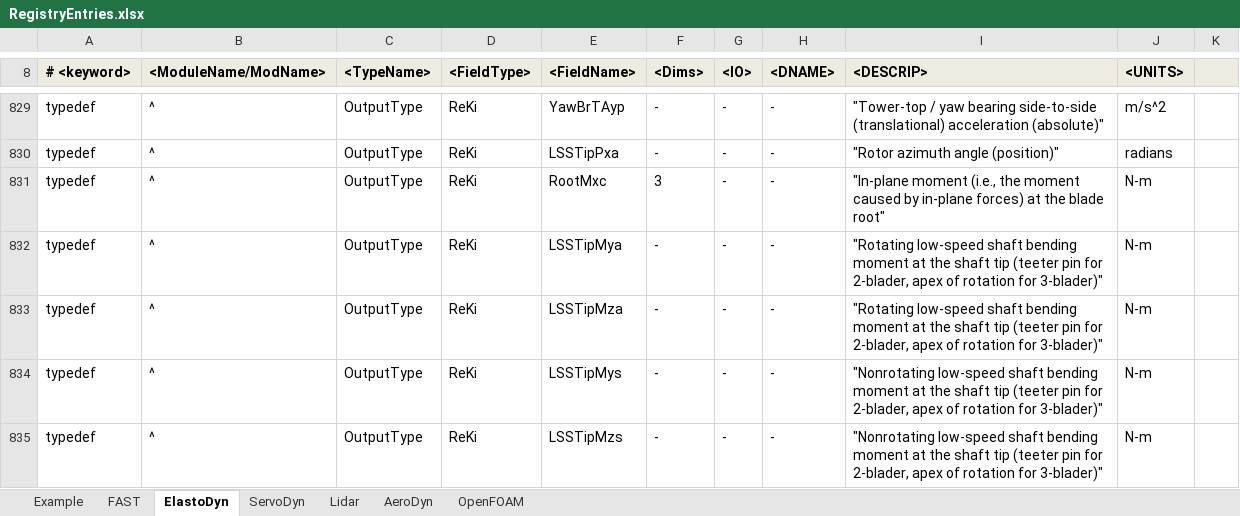
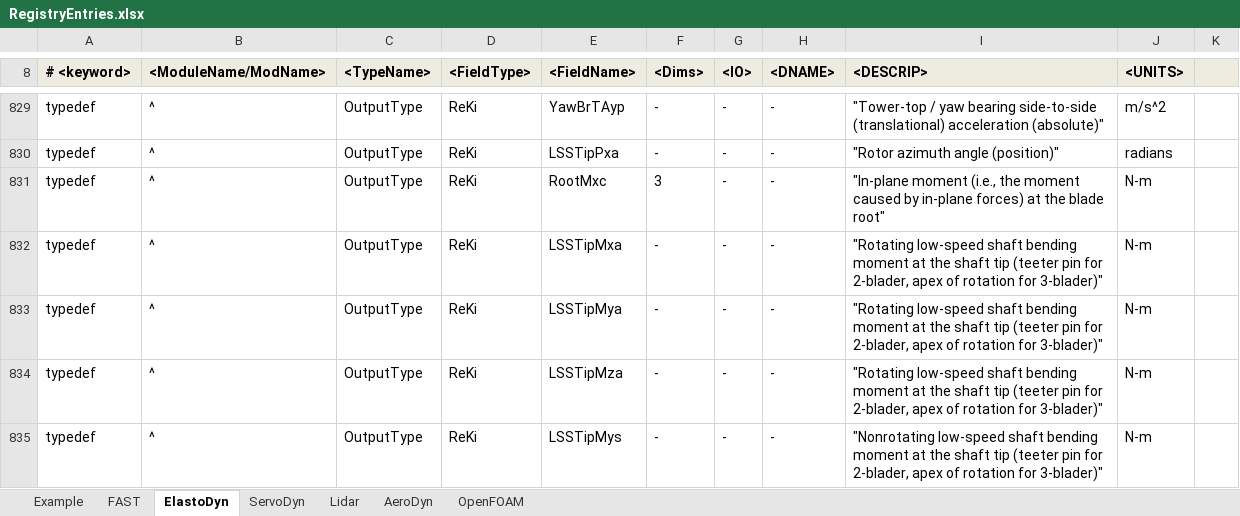
Before and after one commit to OpenFAST/openfast, an Excel workbook: modules-local/fast-library/src/RegistryEntries.xlsx, sheet ElastoDyn, drawn as a sheet; only a part is shown, gaps mark what is left out; the shorter side is filled out with more unchanged rows; values as stored, in another font and other column widths than the file's, no borders; conditional formats not drawn; the diff names each change by its address in the sheet, - before the commit and + after, or states it on an @@ line.

```diff
--- a/modules-local/fast-library/src/RegistryEntries.xlsx (sheet ElastoDyn)
+++ b/modules-local/fast-library/src/RegistryEntries.xlsx (sheet ElastoDyn)
+row 832: typedef | ^ | OutputType | ReKi | LSSTipMxa | - | - | - | "Rotating low-speed shaft bending moment at the shaft tip (teeter pin for 2-blader, apex of rotation for 3-blader)" | N-m
```
Also changed, not shown: sheet ServoDyn, sheet OpenFOAM, 3 other files.
